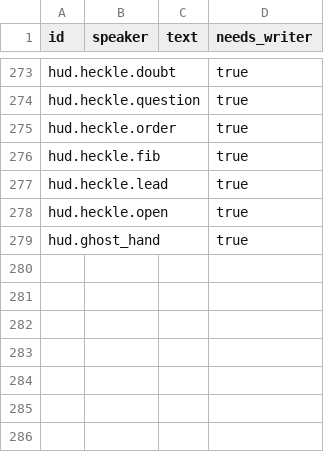
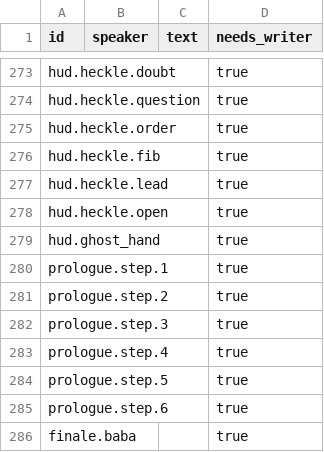
Before and after one commit to tahseenaliahmad0/I99, a CSV file: data/lines_ar.csv, drawn as a sheet; only a part is shown, gaps mark what is left out.

```diff
--- a/data/lines_ar.csv
+++ b/data/lines_ar.csv
@@ -279 +279,8 @@ hud.heckle.open,,,true
 hud.ghost_hand,,,true
+prologue.step.1,,,true
+prologue.step.2,,,true
+prologue.step.3,,,true
+prologue.step.4,,,true
+prologue.step.5,,,true
+prologue.step.6,,,true
+finale.baba,,,true
```
Also changed, not shown: data/lines_en.csv, 19 other files.
